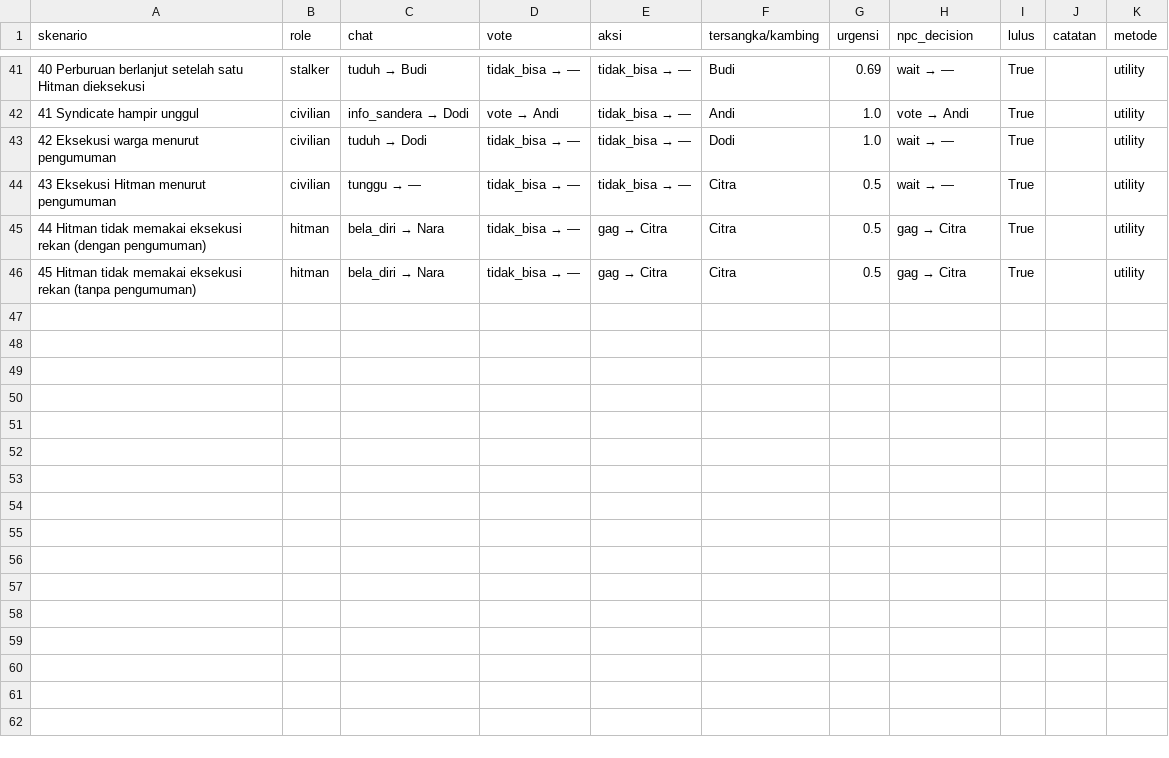
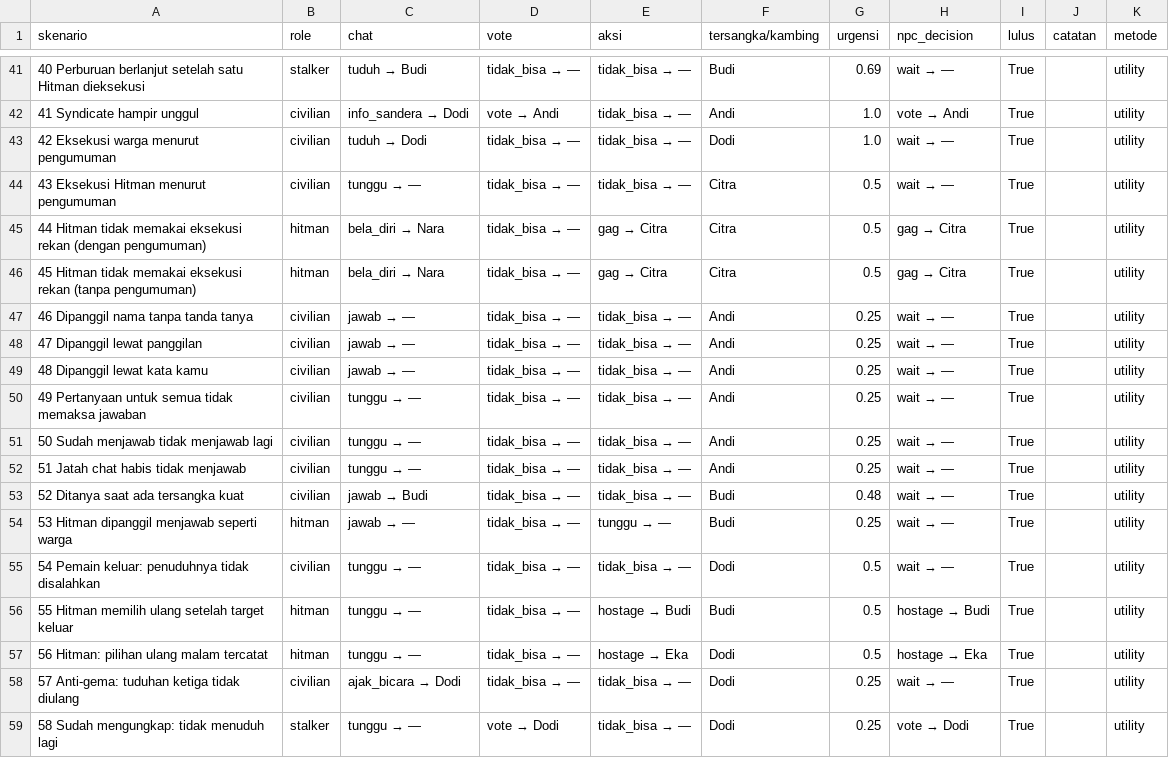
Before and after one commit to Andysaputra1/prethesis, a CSV file: ai_2_dataset_baru/hasil_npc/skenario_utility.csv, drawn as a sheet; only a part is shown, gaps mark what is left out; the diff names each change by its address in the sheet, - before the commit and + after, or states it on an @@ line.

```diff
--- a/ai_2_dataset_baru/hasil_npc/skenario_utility.csv
+++ b/ai_2_dataset_baru/hasil_npc/skenario_utility.csv
+row 47: 46 Dipanggil nama tanpa tanda tanya | civilian | jawab → — | tidak_bisa → — | tidak_bisa → — | Andi | 0.25 | wait → — | True |  | utility
+row 48: 47 Dipanggil lewat panggilan | civilian | jawab → — | tidak_bisa → — | tidak_bisa → — | Andi | 0.25 | wait → — | True |  | utility
+row 49: 48 Dipanggil lewat kata kamu | civilian | jawab → — | tidak_bisa → — | tidak_bisa → — | Andi | 0.25 | wait → — | True |  | utility
+row 50: 49 Pertanyaan untuk semua tidak memaksa jawaban | civilian | tunggu → — | tidak_bisa → — | tidak_bisa → — | Andi | 0.25 | wait → — | True |  | utility
+row 51: 50 Sudah menjawab tidak menjawab lagi | civilian | tunggu → — | tidak_bisa → — | tidak_bisa → — | Andi | 0.25 | wait → — | True |  | utility
+row 52: 51 Jatah chat habis tidak menjawab | civilian | tunggu → — | tidak_bisa → — | tidak_bisa → — | Andi | 0.25 | wait → — | True |  | utility
+row 53: 52 Ditanya saat ada tersangka kuat | civilian | jawab → Budi | tidak_bisa → — | tidak_bisa → — | Budi | 0.48 | wait → — | True |  | utility
+row 54: 53 Hitman dipanggil menjawab seperti warga | hitman | jawab → — | tidak_bisa → — | tunggu → — | Budi | 0.25 | wait → — | True |  | utility
+row 55: 54 Pemain keluar: penuduhnya tidak disalahkan | civilian | tunggu → — | tidak_bisa → — | tidak_bisa → — | Dodi | 0.5 | wait → — | True |  | utility
+row 56: 55 Hitman memilih ulang setelah target keluar | hitman | tunggu → — | tidak_bisa → — | hostage → Budi | Budi | 0.5 | hostage → Budi | True |  | utility
+row 57: 56 Hitman: pilihan ulang malam tercatat | hitman | tunggu → — | tidak_bisa → — | hostage → Eka | Dodi | 0.5 | hostage → Eka | True |  | utility
+row 58: 57 Anti-gema: tuduhan ketiga tidak diulang | civilian | ajak_bicara → Dodi | tidak_bisa → — | tidak_bisa → — | Dodi | 0.25 | wait → — | True |  | utility
+row 59: 58 Sudah mengungkap: tidak menuduh lagi | stalker | tunggu → — | vote → Dodi | tidak_bisa → — | Dodi | 0.25 | vote → Dodi | True |  | utility
```
Also changed, not shown: ai_2_dataset_baru/hasil_npc/simulasi_bt.csv, ai_2_dataset_baru/hasil_npc/simulasi_fuzzy.csv, 10 other files.
